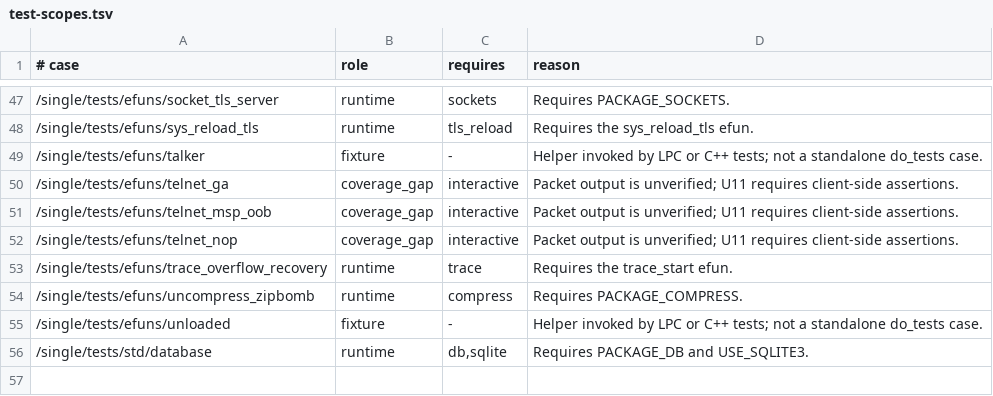
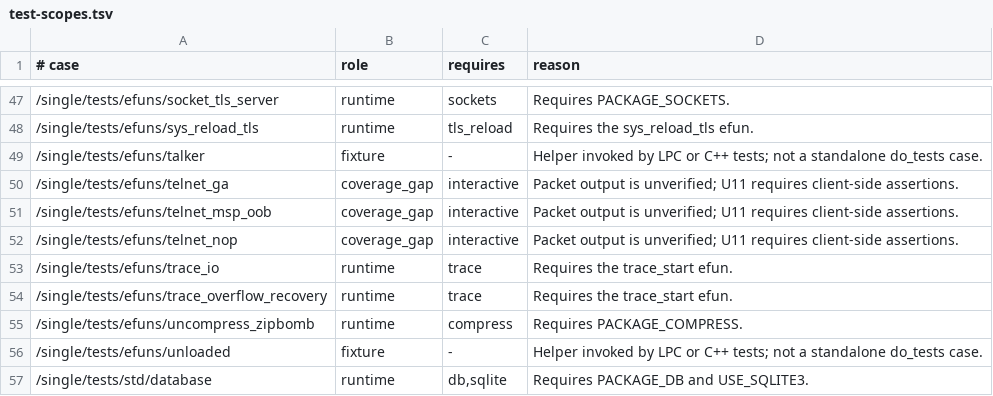
Before and after one commit to FengYunCalm/fluffos-xk, a TSV file: testsuite/etc/test-scopes.tsv, drawn as a sheet; only a part is shown, gaps mark what is left out; the diff names each change by its address in the sheet, - before the commit and + after, or states it on an @@ line.

Commit message:
fix: report trace dump results on the main thread

```diff
--- a/testsuite/etc/test-scopes.tsv
+++ b/testsuite/etc/test-scopes.tsv
+row 53: /single/tests/efuns/trace_io | runtime | trace | Requires the trace_start efun.
```
Also changed, not shown: 9 other files.
